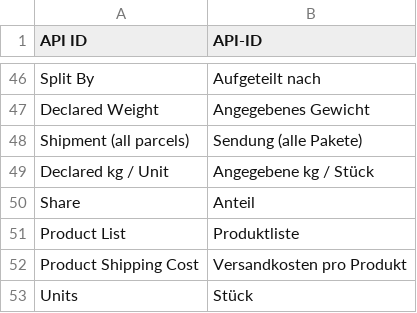
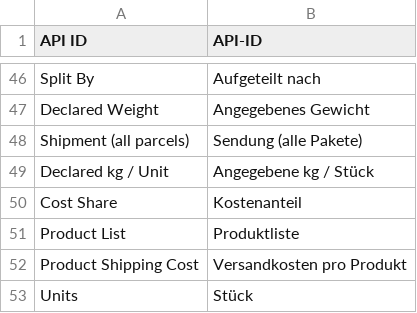
Before and after one commit to omrakgn/erpnext-shipping, a CSV file: erpnext_shipping/translations/de.csv, drawn as a sheet; only a part is shown, gaps mark what is left out; removed rows and columns are numbered as before the commit, all else as after; the diff covers the shown part only; the diff names each change by its address in the sheet, - before the commit and + after, or states it on an @@ line.

```diff
--- a/erpnext_shipping/translations/de.csv
+++ b/erpnext_shipping/translations/de.csv
-row 50: Share | Anteil
+row 50: Cost Share | Kostenanteil
```
Also changed, not shown: 46 added rows elsewhere in this file, erpnext_shipping/translations/nl.csv, 4 other files.
